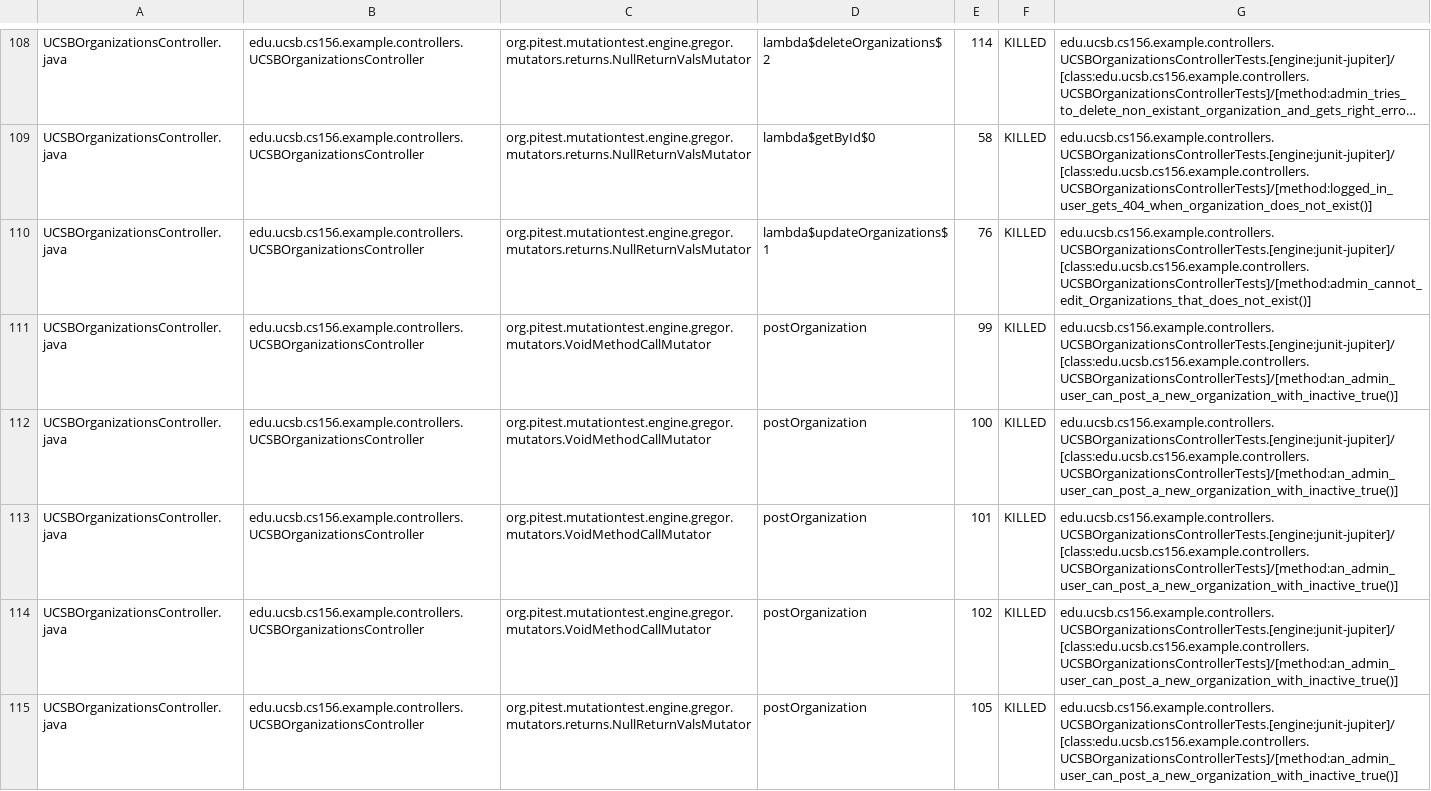
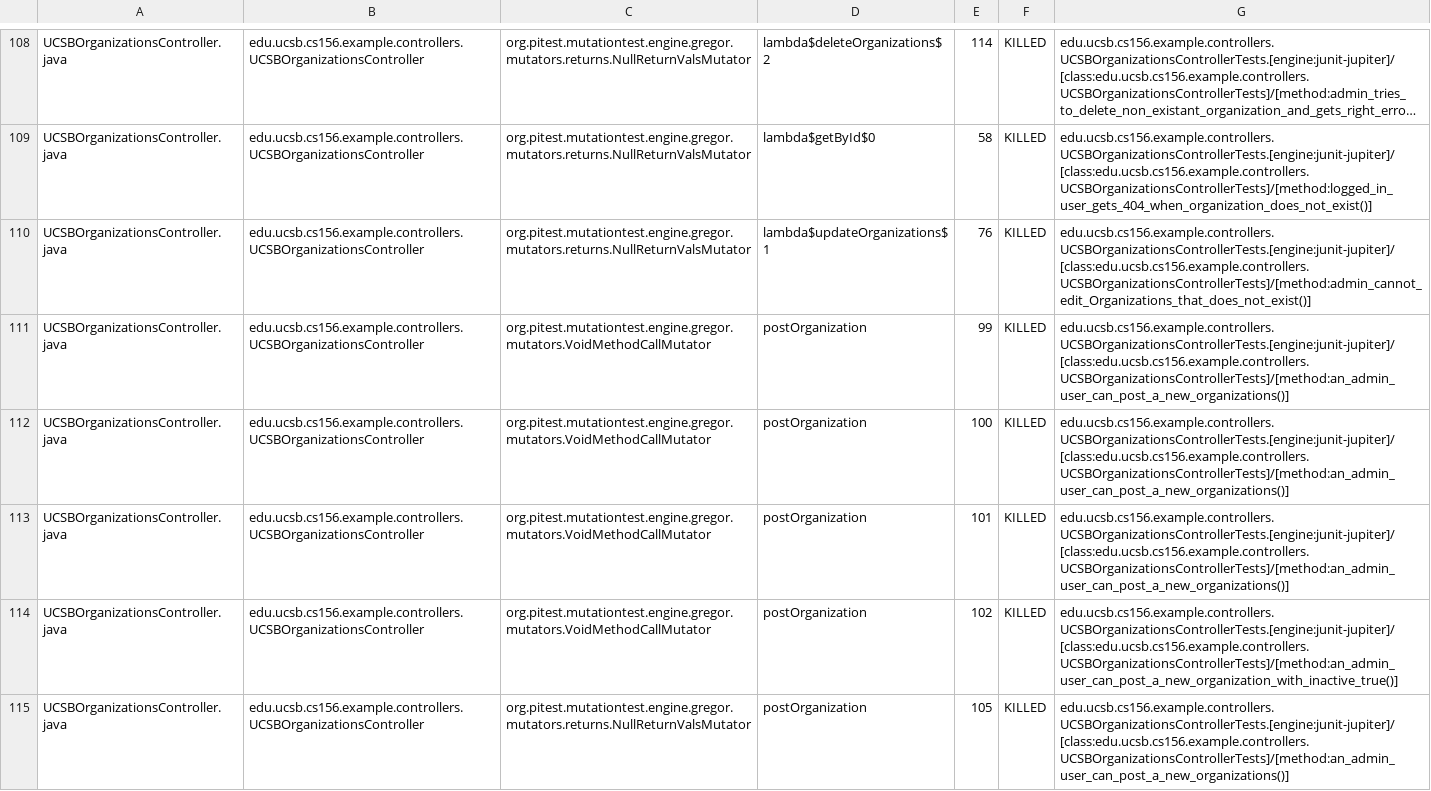
Before and after one commit to ucsb-cs156-f24/team01-f24-11, a CSV file: prs/67/pitest/mutations.csv, drawn as a sheet; only a part is shown, gaps mark what is left out; long unchanged cells end in …; the diff covers the shown part only.

Commit message:
Deploying to gh-pages from @ ucsb-cs156-f24/team01-f24-11@0cdef67236562b42fb9de9a07bf2f408ffd191b5 🚀

```diff
--- a/prs/67/pitest/mutations.csv
+++ b/prs/67/pitest/mutations.csv
@@ -110,6 +110,6 @@ UCSBOrganizationsController.java,edu.ucsb.cs156.example.controllers.UCSBOrganiza
 UCSBOrganizationsController.java,edu.ucsb.cs156.example.controllers.UCSBOrganizationsController,org.pitest.mutationtest.engine.gregor.mutators.returns.NullReturnValsMutator,lambda$updateOrganizations$1,76,KILLED,edu.ucsb.cs156.example.controllers.UCSBOrganizationsControllerTests.[engine:junit-jupiter]/[class:edu.ucsb.cs156.example.controllers.UCSBOrganizationsControllerTests]/[method:admin_cannot_edit_Organizations_that_does_not_exist()]
-UCSBOrganizationsController.java,edu.ucsb.cs156.example.controllers.UCSBOrganizationsController,org.pitest.mutationtest.engine.gregor.mutators.VoidMethodCallMutator,postOrganization,99,KILLED,edu.ucsb.cs156.example.controllers.UCSBOrganizationsControllerTests.[engine:junit-jupiter]/[class:edu.ucsb.cs156.example.controllers.UCSBOrganizationsControllerTests]/[method:an_admin_user_can_post_a_new_organization_with_inactive_true()]
-UCSBOrganizationsController.java,edu.ucsb.cs156.example.controllers.UCSBOrganizationsController,org.pitest.mutationtest.engine.gregor.mutators.VoidMethodCallMutator,postOrganization,100,KILLED,edu.ucsb.cs156.example.controllers.UCSBOrganizationsControllerTests.[engine:junit-jupiter]/[class:edu.ucsb.cs156.example.controllers.UCSBOrganizationsControllerTests]/[method:an_admin_user_can_post_a_new_organization_with_inactive_true()]
-UCSBOrganizationsController.java,edu.ucsb.cs156.example.controllers.UCSBOrganizationsController,org.pitest.mutationtest.engine.gregor.mutators.VoidMethodCallMutator,postOrganization,101,KILLED,edu.ucsb.cs156.example.controllers.UCSBOrganizationsControllerTests.[engine:junit-jupiter]/[class:edu.ucsb.cs156.example.controllers.UCSBOrganizationsControllerTests]/[method:an_admin_user_can_post_a_new_organization_with_inactive_true()]
+UCSBOrganizationsController.java,edu.ucsb.cs156.example.controllers.UCSBOrganizationsController,org.pitest.mutationtest.engine.gregor.mutators.VoidMethodCallMutator,postOrganization,99,KILLED,edu.ucsb.cs156.example.controllers.UCSBOrganizationsControllerTests.[engine:junit-jupiter]/[class:edu.ucsb.cs156.example.controllers.UCSBOrganizationsControllerTests]/[method:an_admin_user_can_post_a_new_organizations()]
+UCSBOrganizationsController.java,edu.ucsb.cs156.example.controllers.UCSBOrganizationsController,org.pitest.mutationtest.engine.gregor.mutators.VoidMethodCallMutator,postOrganization,100,KILLED,edu.ucsb.cs156.example.controllers.UCSBOrganizationsControllerTests.[engine:junit-jupiter]/[class:edu.ucsb.cs156.example.controllers.UCSBOrganizationsControllerTests]/[method:an_admin_user_can_post_a_new_organizations()]
+UCSBOrganizationsController.java,edu.ucsb.cs156.example.controllers.UCSBOrganizationsController,org.pitest.mutationtest.engine.gregor.mutators.VoidMethodCallMutator,postOrganization,101,KILLED,edu.ucsb.cs156.example.controllers.UCSBOrganizationsControllerTests.[engine:junit-jupiter]/[class:edu.ucsb.cs156.example.controllers.UCSBOrganizationsControllerTests]/[method:an_admin_user_can_post_a_new_organizations()]
 UCSBOrganizationsController.java,edu.ucsb.cs156.example.controllers.UCSBOrganizationsController,org.pitest.mutationtest.engine.gregor.mutators.VoidMethodCallMutator,postOrganization,102,KILLED,edu.ucsb.cs156.example.controllers.UCSBOrganizationsControllerTests.[engine:junit-jupiter]/[class:edu.ucsb.cs156.example.controllers.UCSBOrganizationsControllerTests]/[method:an_admin_user_can_post_a_new_organization_with_inactive_true()]
-UCSBOrganizationsController.java,edu.ucsb.cs156.example.controllers.UCSBOrganizationsController,org.pitest.mutationtest.engine.gregor.mutators.returns.NullReturnValsMutator,postOrganization,105,KILLED,edu.ucsb.cs156.example.controllers.UCSBOrganizationsControllerTests.[engine:junit-jupiter]/[class:edu.ucsb.cs156.example.controllers.UCSBOrganizationsControllerTests]/[method:an_admin_user_can_post_a_new_organization_with_inactive_true()]
+UCSBOrganizationsController.java,edu.ucsb.cs156.example.controllers.UCSBOrganizationsController,org.pitest.mutationtest.engine.gregor.mutators.returns.NullReturnValsMutator,postOrganization,105,KILLED,edu.ucsb.cs156.example.controllers.UCSBOrganizationsControllerTests.[engine:junit-jupiter]/[class:edu.ucsb.cs156.example.controllers.UCSBOrganizationsControllerTests]/[method:an_admin_user_can_post_a_new_organizations()]
```
Also changed, not shown: 4 edited cells elsewhere in this file, 17 other files.
